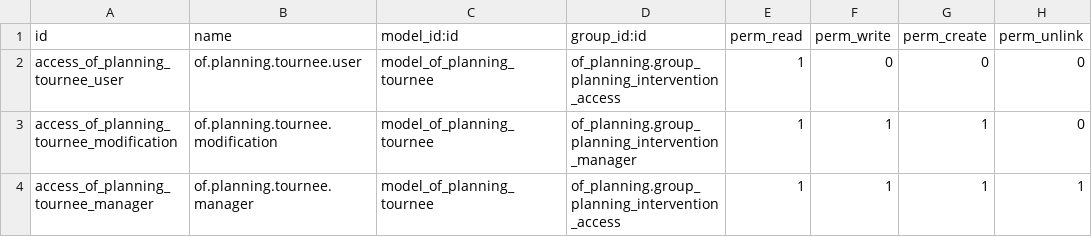
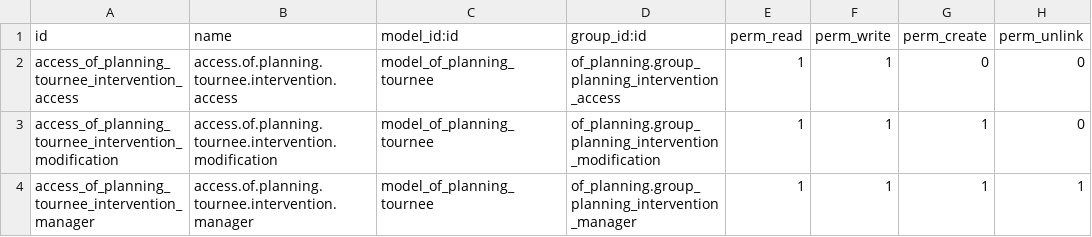
Before and after one commit to odof/openfire, a CSV file: of_planning_tournee/security/ir.model.access.csv, drawn as a sheet.

```diff
--- a/of_planning_tournee/security/ir.model.access.csv
+++ b/of_planning_tournee/security/ir.model.access.csv
@@ -1,4 +1,4 @@
 id,name,model_id:id,group_id:id,perm_read,perm_write,perm_create,perm_unlink
-access_of_planning_tournee_user,of.planning.tournee.user,model_of_planning_tournee,of_planning.group_planning_intervention_access,1,0,0,0
-access_of_planning_tournee_modification,of.planning.tournee.modification,model_of_planning_tournee,of_planning.group_planning_intervention_manager,1,1,1,0
-access_of_planning_tournee_manager,of.planning.tournee.manager,model_of_planning_tournee,of_planning.group_planning_intervention_access,1,1,1,1
+access_of_planning_tournee_intervention_access,access.of.planning.tournee.intervention.access,model_of_planning_tournee,of_planning.group_planning_intervention_access,1,1,0,0
+access_of_planning_tournee_intervention_modification,access.of.planning.tournee.intervention.modification,model_of_planning_tournee,of_planning.group_planning_intervention_modification,1,1,1,0
+access_of_planning_tournee_intervention_manager,access.of.planning.tournee.intervention.manager,model_of_planning_tournee,of_planning.group_planning_intervention_manager,1,1,1,1
```
Also changed, not shown: of_access_control/security/ir.model.access.csv, 15 other files.
